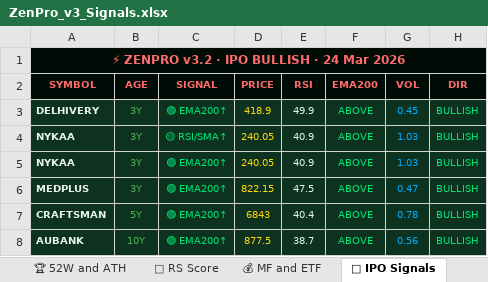
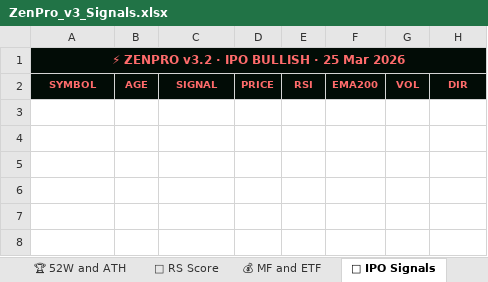
Before and after one commit to tesladons-blip/Zen-market-scanner, an Excel workbook: ZenPro_v3_Signals.xlsx, sheet 🚀 IPO Signals, drawn as a sheet; values as stored, in another font and other column widths than the file's, no borders; the diff names each change by its address in the sheet, - before the commit and + after, or states it on an @@ line.

```diff
--- a/ZenPro_v3_Signals.xlsx (sheet 🚀 IPO Signals)
+++ b/ZenPro_v3_Signals.xlsx (sheet 🚀 IPO Signals)
-A1: ⚡ ZENPRO v3.2 · IPO BULLISH · 24 Mar 2026
+A1: ⚡ ZENPRO v3.2 · IPO BULLISH · 25 Mar 2026
-row 3: DELHIVERY | 3Y | 🟢 EMA200↑ | 418.9 | 49.9 | ABOVE | 0.45 | BULLISH
-row 4: NYKAA | 3Y | 🟡 RSI/SMA↑ | 240.05 | 40.9 | ABOVE | 1.03 | BULLISH
-row 5: NYKAA | 3Y | 🟢 EMA200↑ | 240.05 | 40.9 | ABOVE | 1.03 | BULLISH
-row 6: MEDPLUS | 3Y | 🟢 EMA200↑ | 822.15 | 47.5 | ABOVE | 0.47 | BULLISH
-row 7: CRAFTSMAN | 5Y | 🟢 EMA200↑ | 6843 | 40.4 | ABOVE | 0.78 | BULLISH
-row 8: AUBANK | 10Y | 🟢 EMA200↑ | 877.5 | 38.7 | ABOVE | 0.56 | BULLISH
```
Also changed, not shown: sheet 🇺🇸 US Markets, sheet 📈 Volume Spurt, sheet 🐂 Bullish India, sheet 🏆 52W and ATH, sheet 🚀 RS Score, sheet 📅 WM EMA Cross, 3 more sheets.
